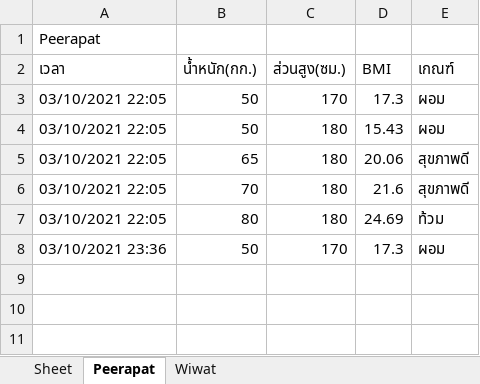
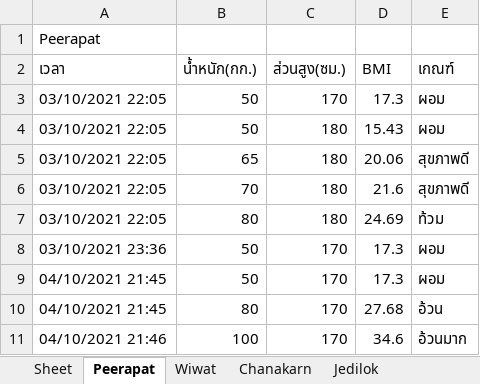
Before and after one commit to MUMT-IT/bmi-calculator, an Excel workbook: BMI_Caculator Desktop App/Database.xlsx, sheet Peerapat, drawn as a sheet; values as stored, in another font and other column widths than the file's, no borders; the diff names each change by its address in the sheet, - before the commit and + after, or states it on an @@ line.

```diff
--- a/BMI_Caculator Desktop App/Database.xlsx (sheet Peerapat)
+++ b/BMI_Caculator Desktop App/Database.xlsx (sheet Peerapat)
+sheet tab: Chanakarn
+sheet tab: Jedilok
+row 9: 04/10/2021 21:45 | 50 | 170 | 17.3 | ผอม
+row 10: 04/10/2021 21:45 | 80 | 170 | 27.68 | อ้วน
+row 11: 04/10/2021 21:46 | 100 | 170 | 34.6 | อ้วนมาก
```
Also changed, not shown: 1 other file.
